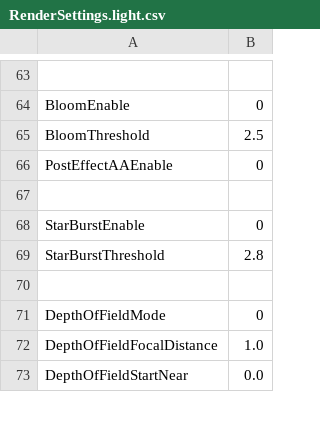
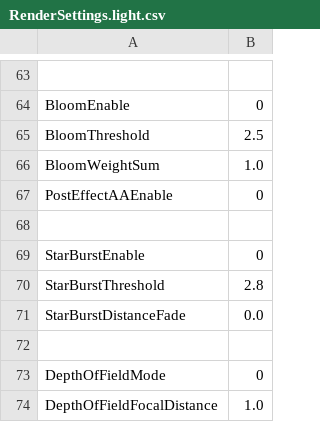
Before and after one commit to bibindon/RedFortressRender, a CSV file: Sample/RenderSettings.light.csv, drawn as a sheet; only a part is shown, gaps mark what is left out; the shorter side is filled out with more unchanged rows; the diff names each change by its address in the sheet, - before the commit and + after, or states it on an @@ line.

```diff
--- a/Sample/RenderSettings.light.csv
+++ b/Sample/RenderSettings.light.csv
+row 66: BloomWeightSum | 1.0
+row 71: StarBurstDistanceFade | 0.0
```
Also changed, not shown: Sample/RenderSettings.csv, Sample/RenderSettings.night.csv, 17 other files.
